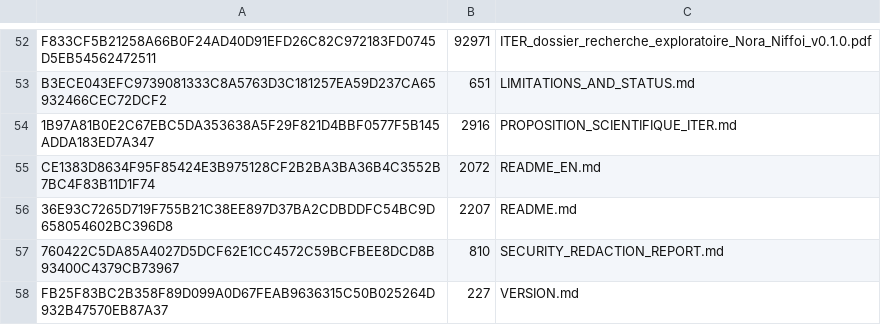
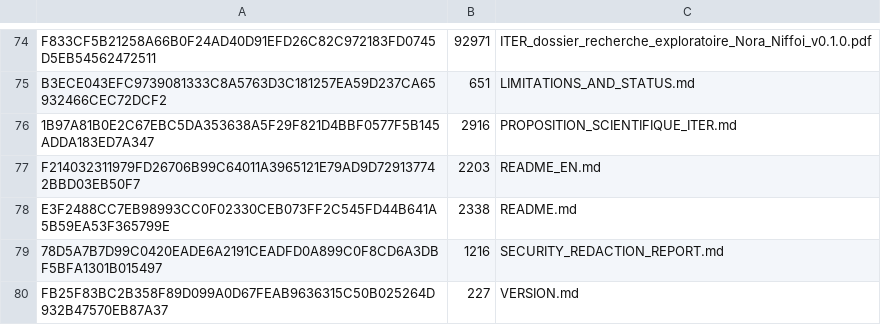
Before and after one commit to Nora33400/iter-exploratory-research-dossier, a CSV file: 11_ARCHIVE_ET_MANIFESTES/SHA256_MANIFEST_PUBLIC.csv, drawn as a sheet; only a part is shown, gaps mark what is left out; removed rows and columns are numbered as before the commit, all else as after; the diff covers the shown part only; the diff names each change by its address in the sheet, - before the commit and + after, or states it on an @@ line.

```diff
--- a/11_ARCHIVE_ET_MANIFESTES/SHA256_MANIFEST_PUBLIC.csv
+++ b/11_ARCHIVE_ET_MANIFESTES/SHA256_MANIFEST_PUBLIC.csv
-row 55: CE1383D8634F95F85424E3B975128CF2B2BA3BA36B4C3552B7BC4F83B11D1F74 | 2072 | README_EN.md
-row 56: 36E93C7265D719F755B21C38EE897D37BA2CDBDDFC54BC9D658054602BC396D8 | 2207 | README.md
-row 57: 760422C5DA85A4027D5DCF62E1CC4572C59BCFBEE8DCD8B93400C4379CB73967 | 810 | SECURITY_REDACTION_REPORT.md
+row 77: F214032311979FD26706B99C64011A3965121E79AD9D729137742BBD03EB50F7 | 2203 | README_EN.md
+row 78: E3F2488CC7EB98993CC0F02330CEB073FF2C545FD44B641A5B59EA53F365799E | 2338 | README.md
+row 79: 78D5A7B7D99C0420EADE6A2191CEADFD0A899C0F8CD6A3DBF5BFA1301B015497 | 1216 | SECURITY_REDACTION_REPORT.md
```
Also changed, not shown: 27 added rows, 5 removed rows and 32 edited cells elsewhere in this file, 32 other files.
